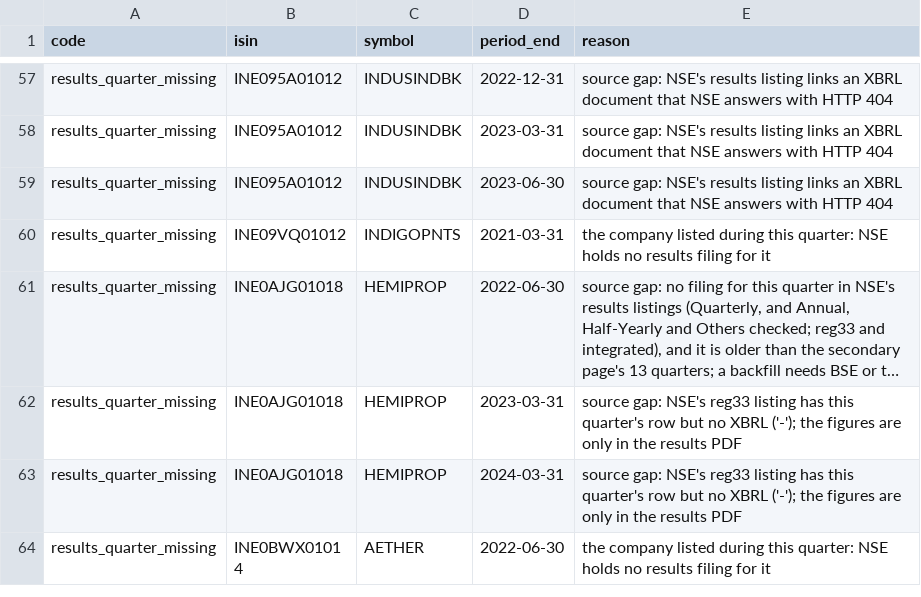
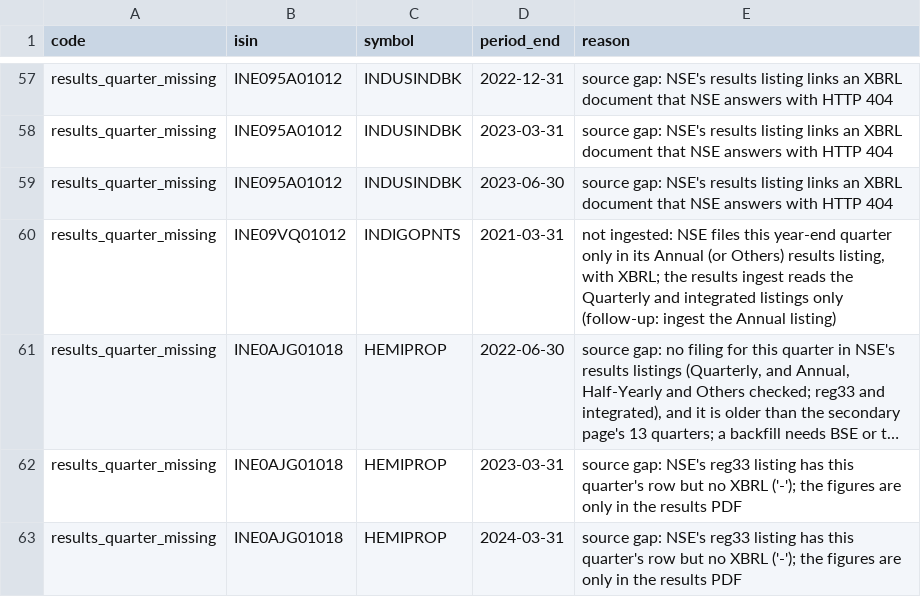
Before and after one commit to abhij1306/algotrading, a CSV file: backend/app/hat/data/verify/d5_exceptions.csv, drawn as a sheet; only a part is shown, gaps mark what is left out; the shorter side is filled out with more unchanged rows; long unchanged cells end in …; the diff names each change by its address in the sheet, - before the commit and + after, or states it on an @@ line.

```diff
--- a/backend/app/hat/data/verify/d5_exceptions.csv
+++ b/backend/app/hat/data/verify/d5_exceptions.csv
-E60 (reason): the company listed during this quarter: NSE holds no results filing for it
+E60 (reason): not ingested: NSE files this year-end quarter only in its Annual (or Others) results listing, with XBRL; the results ingest reads the Quarterly and integrated listings only (follow-up: ingest the Annual listing)
```
